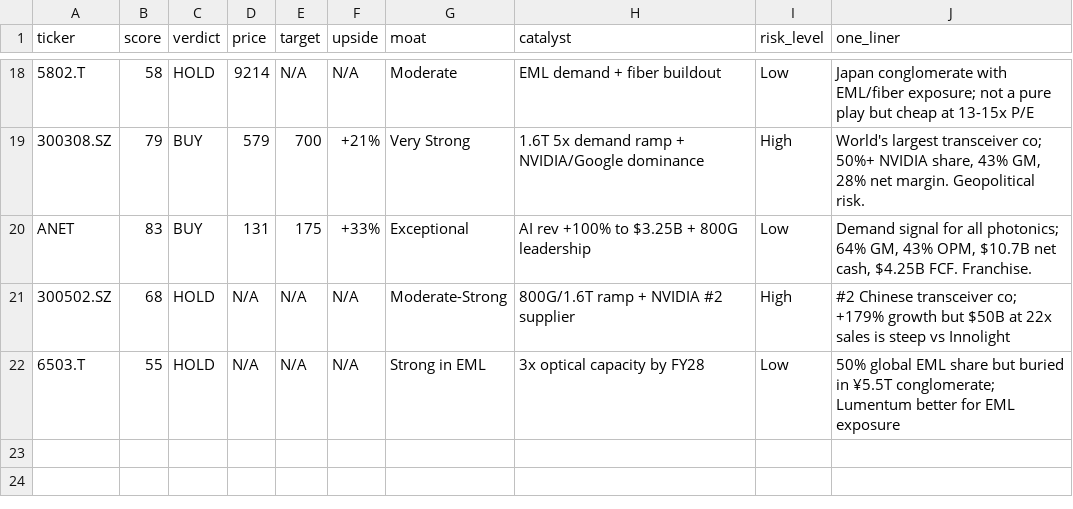
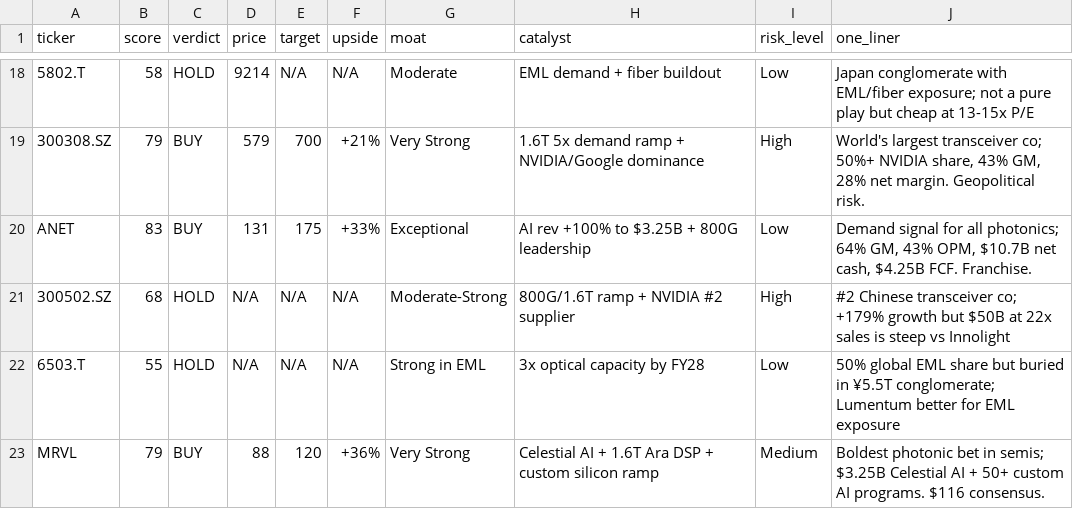
Before and after one commit to timlihk/autoresearch-equity, a TSV file: results.tsv, drawn as a sheet; only a part is shown, gaps mark what is left out; the diff names each change by its address in the sheet, - before the commit and + after, or states it on an @@ line.

Commit message:
research: MRVL - BUY (79/100)
Marvell: boldest photonic bet in semiconductor industry. $3.25-5.5B
Celestial AI acquisition (photonic fabric), 1.6T Ara DSP mass-shipping,
50+ custom AI silicon programs with all 4 hyperscalers. 74% DC revenue,
60% GM. Target $120 (36% upside).

```diff
--- a/results.tsv
+++ b/results.tsv
+row 23: MRVL | 79 | BUY | 88 | 120 | +36% | Very Strong | Celestial AI + 1.6T Ara DSP + custom silicon ramp | Medium | Boldest photonic bet in semis; $3.25B Celestial AI + 50+ custom AI programs. $116 consensus.
```
Also changed, not shown: 1 other file.
